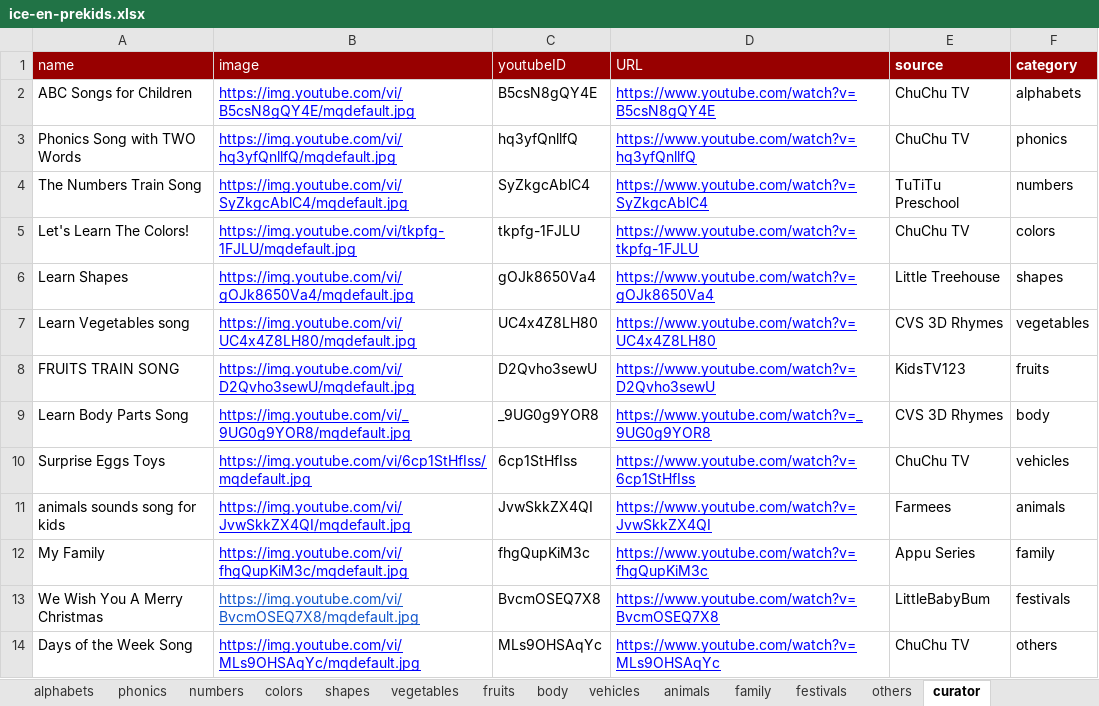
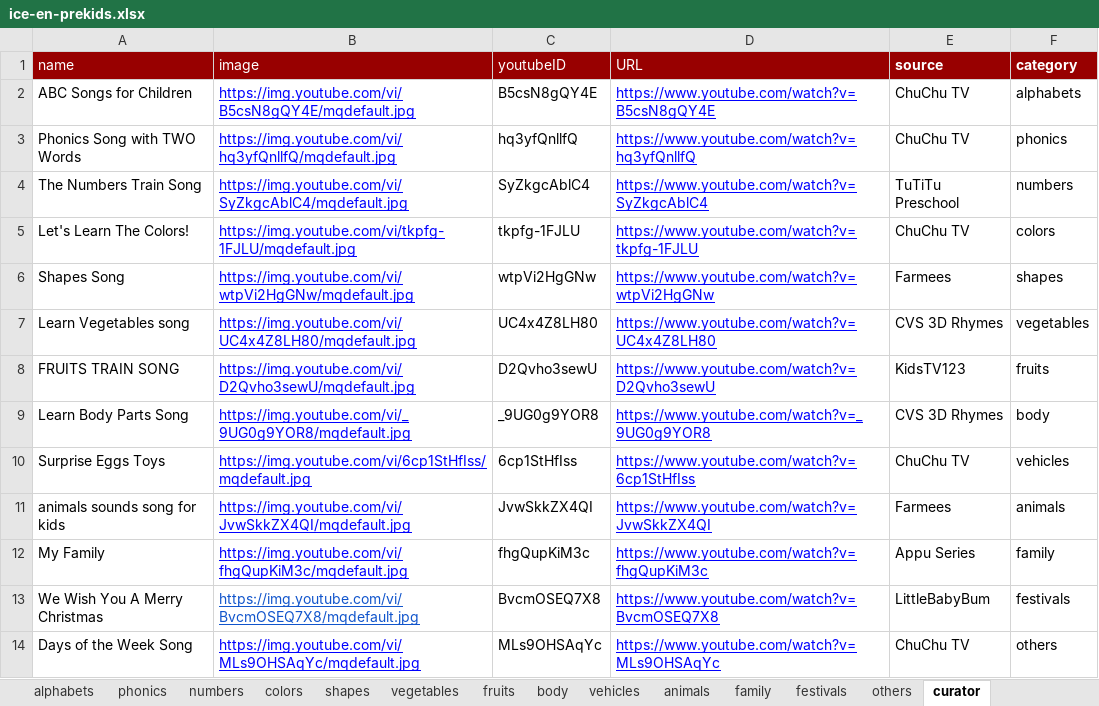
Before and after one commit to nilagames/spread-to-json, an Excel workbook: sheets/ice-en-prekids.xlsx, sheet curator, drawn as a sheet; values as stored, in another font and other column widths than the file's, no borders; charts and pictures not drawn; removed rows and columns are numbered as before the commit, all else as after; the diff names each change by its address in the sheet, - before the commit and + after, or states it on an @@ line.

```diff
--- a/sheets/ice-en-prekids.xlsx (sheet curator)
+++ b/sheets/ice-en-prekids.xlsx (sheet curator)
-row 6: Learn Shapes | https://img.youtube.com/vi/gOJk8650Va4/mqdefault.jpg | gOJk8650Va4 | https://www.youtube.com/watch?v=gOJk8650Va4 | Little Treehouse | shapes
+row 6: Shapes Song | https://img.youtube.com/vi/wtpVi2HgGNw/mqdefault.jpg | wtpVi2HgGNw | https://www.youtube.com/watch?v=wtpVi2HgGNw | Farmees | shapes
```
Also changed, not shown: sheet phonics, sheet shapes, sheet alphabets, sheet colors, 6 other files.
